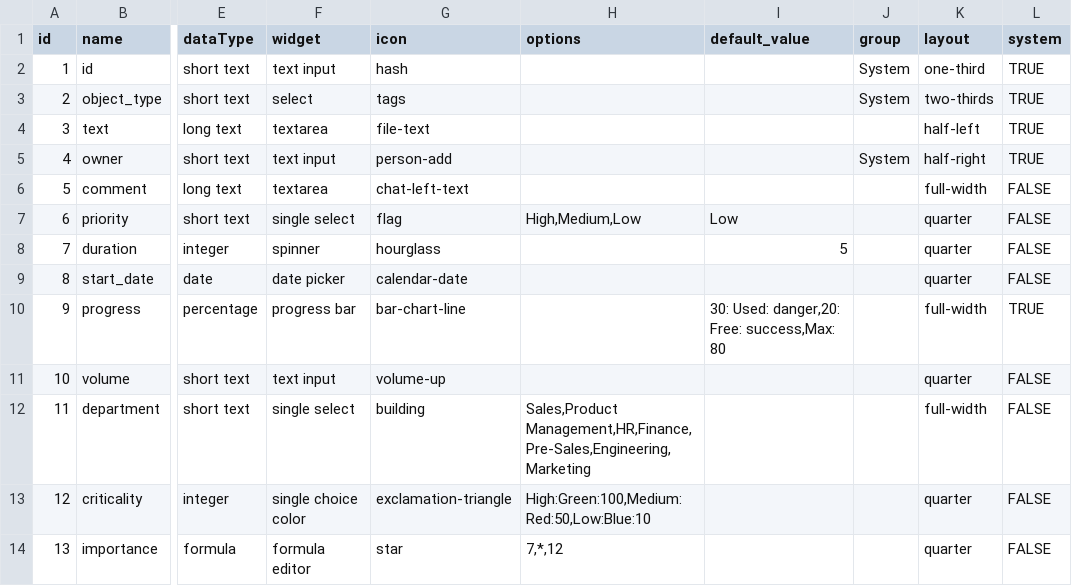
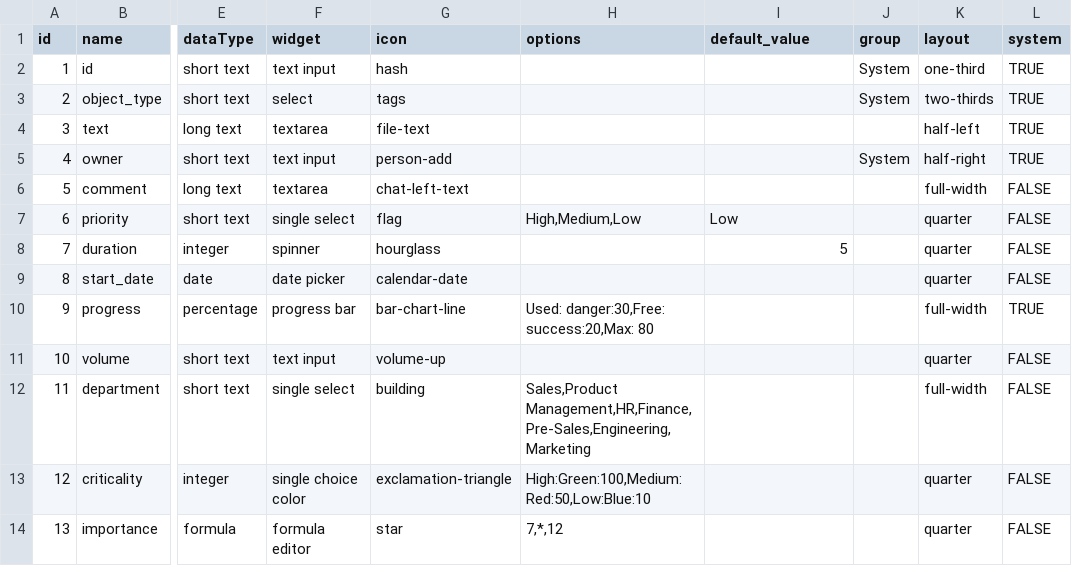
Before and after one commit to mowenuk/prodmgt, a CSV file: meta-models/meta-object-properties.csv, drawn as a sheet; only a part is shown, gaps mark what is left out; the diff names each change by its address in the sheet, - before the commit and + after, or states it on an @@ line.

Commit message:
Update meta-object-properties.csv

```diff
--- a/meta-models/meta-object-properties.csv
+++ b/meta-models/meta-object-properties.csv
-H10 (options): (empty)
+H10 (options): Used: danger:30,Free: success:20,Max: 80
-I10 (default_value): 30: Used: danger,20: Free: success,Max: 80
+I10 (default_value): (empty)
```
